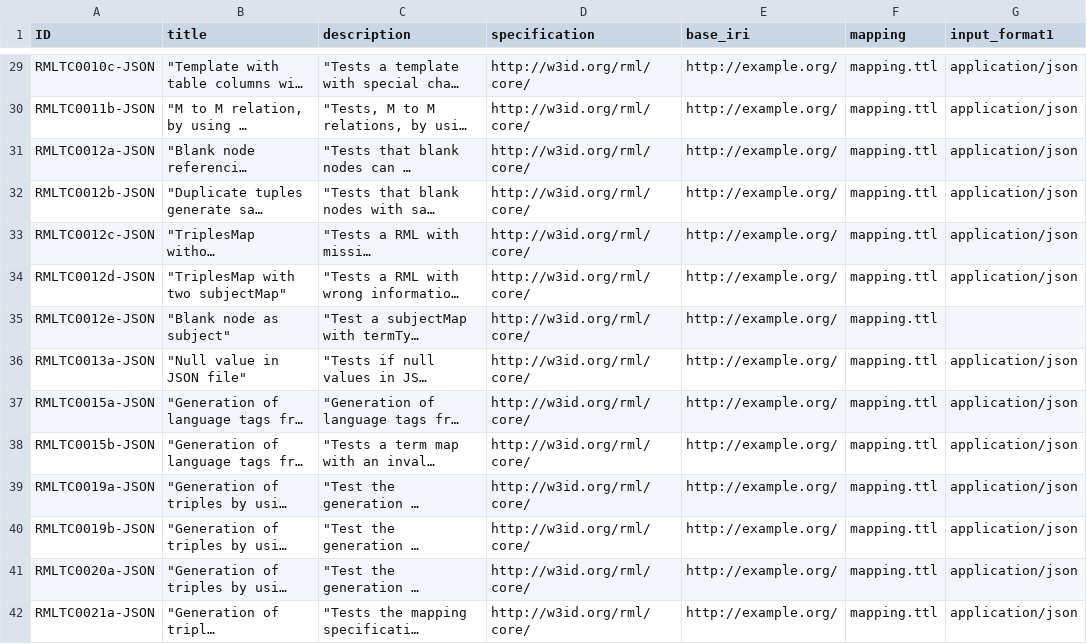
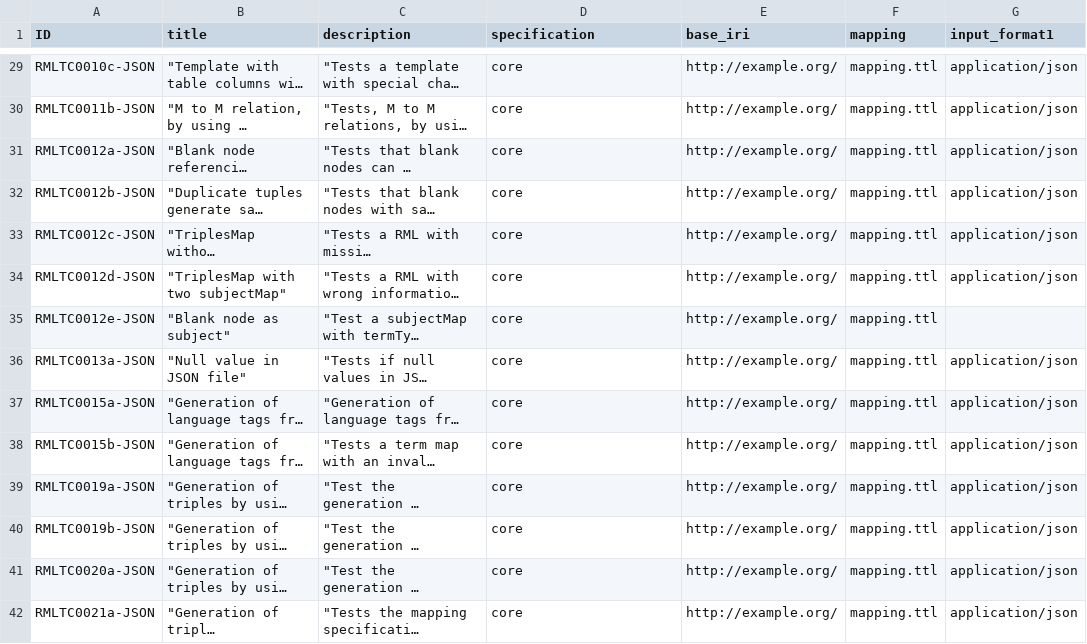
Before and after one commit to kg-construct/rml-core, a CSV file: test-cases/metadata.csv, drawn as a sheet; only a part is shown, gaps mark what is left out; long unchanged cells end in …; the diff covers the shown part only; the diff names each change by its address in the sheet, - before the commit and + after, or states it on an @@ line.

```diff
--- a/test-cases/metadata.csv
+++ b/test-cases/metadata.csv
-D29:D42 (specification): http://w3id.org/rml/core/
+D29:D42 (specification): core
```
Also changed, not shown: 11 added rows and 51 edited cells elsewhere in this file, test-cases/descriptions.csv, 12 other files.
